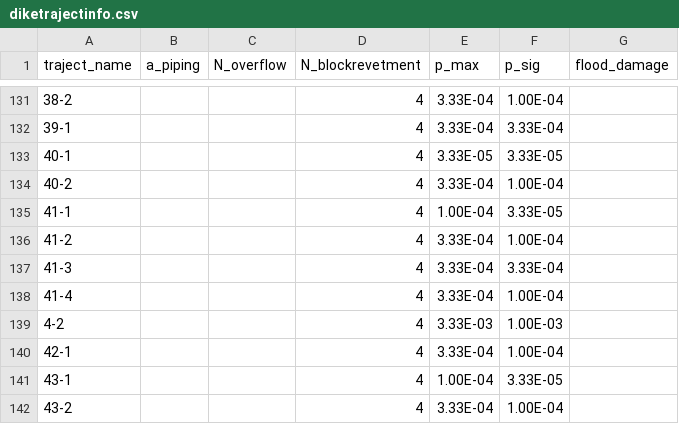
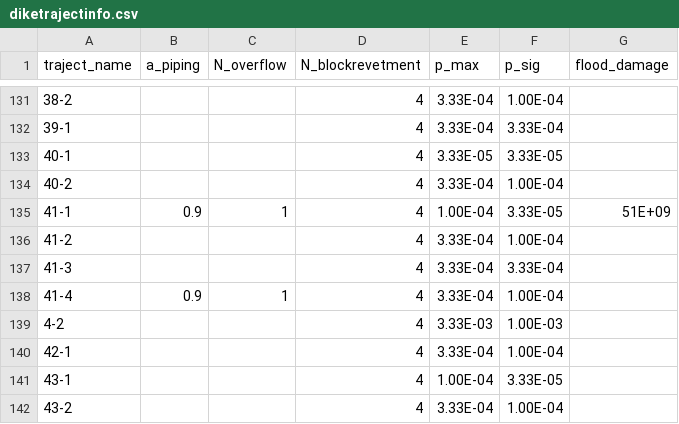
Before and after one commit to Deltares/VRSuiteUtils, a CSV file: preprocessing/generic_data/diketrajectinfo.csv, drawn as a sheet; only a part is shown, gaps mark what is left out.

```diff
--- a/preprocessing/generic_data/diketrajectinfo.csv
+++ b/preprocessing/generic_data/diketrajectinfo.csv
@@ -134,6 +134,6 @@ traject_name,a_piping,N_overflow,N_blockrevetment,p_max,p_sig,flood_damage
 40-2,,,4,3.33E-04,1.00E-04,
-41-1,,,4,1.00E-04,3.33E-05,
+41-1,0.9,1,4,1.00E-04,3.33E-05,51E+09
 41-2,,,4,3.33E-04,1.00E-04,
 41-3,,,4,3.33E-04,3.33E-04,
-41-4,,,4,3.33E-04,1.00E-04,
+41-4,0.9,1,4,3.33E-04,1.00E-04,
 4-2,,,4,3.33E-03,1.00E-03,
```
Also changed, not shown: 19 other files.
